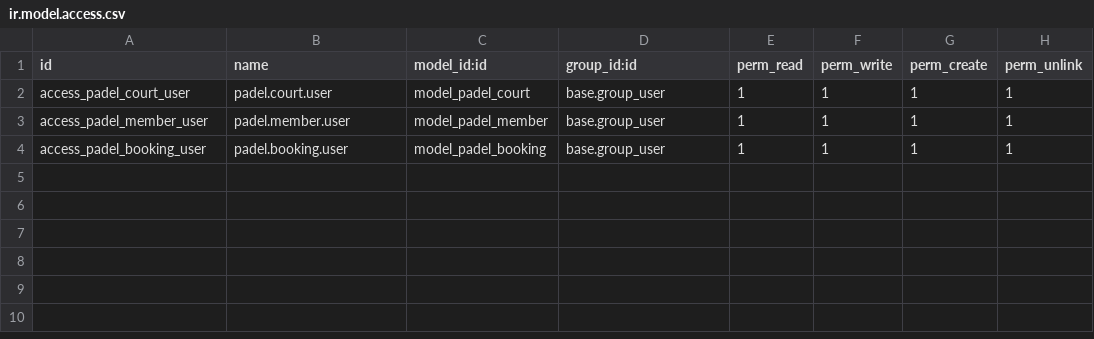
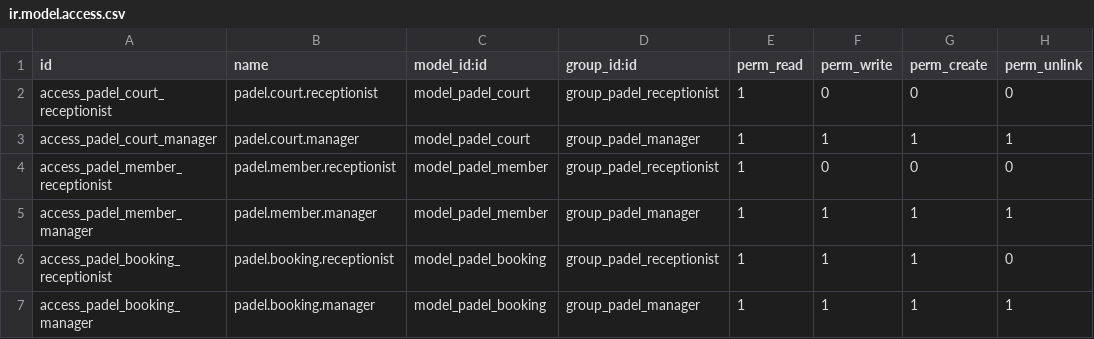
Before and after one commit to mohammed-w-m-y/padel_club, a CSV file: security/ir.model.access.csv, drawn as a sheet.

Commit message:
Add Phase 4 security access control and record rules

```diff
--- a/security/ir.model.access.csv
+++ b/security/ir.model.access.csv
@@ -1,4 +1,7 @@
 id,name,model_id:id,group_id:id,perm_read,perm_write,perm_create,perm_unlink
-access_padel_court_user,padel.court.user,model_padel_court,base.group_user,1,1,1,1
-access_padel_member_user,padel.member.user,model_padel_member,base.group_user,1,1,1,1
-access_padel_booking_user,padel.booking.user,model_padel_booking,base.group_user,1,1,1,1
+access_padel_court_receptionist,padel.court.receptionist,model_padel_court,group_padel_receptionist,1,0,0,0
+access_padel_court_manager,padel.court.manager,model_padel_court,group_padel_manager,1,1,1,1
+access_padel_member_receptionist,padel.member.receptionist,model_padel_member,group_padel_receptionist,1,0,0,0
+access_padel_member_manager,padel.member.manager,model_padel_member,group_padel_manager,1,1,1,1
+access_padel_booking_receptionist,padel.booking.receptionist,model_padel_booking,group_padel_receptionist,1,1,1,0
+access_padel_booking_manager,padel.booking.manager,model_padel_booking,group_padel_manager,1,1,1,1
```
Also changed, not shown: 5 other files.
